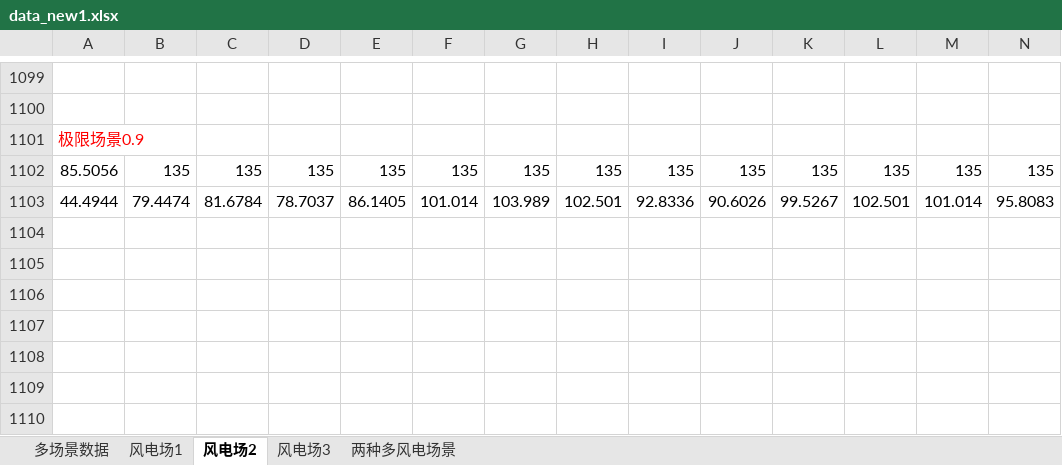
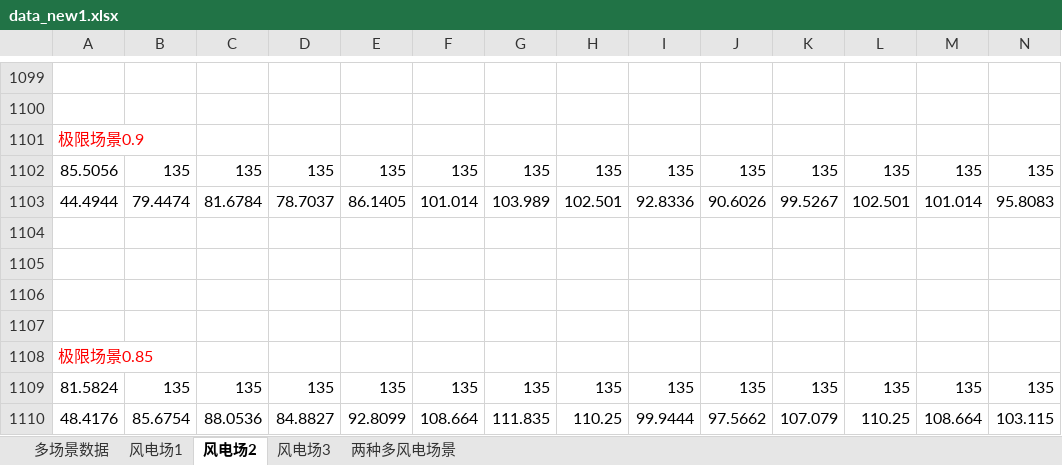
Before and after one commit to zclzqbx/walker-tmp, an Excel workbook: scenario/data_new1.xlsx, sheet 风电场2, drawn as a sheet; only a part is shown, gaps mark what is left out; values as stored, in another font and other column widths than the file's, no borders; rows hold the shown columns only; the diff names each change by its address in the sheet, - before the commit and + after, or states it on an @@ line.

Commit message:
0.85极限场景

```diff
--- a/scenario/data_new1.xlsx (sheet 风电场2)
+++ b/scenario/data_new1.xlsx (sheet 风电场2)
+row 1104: (empty)
+row 1105: (empty)
+row 1106: (empty)
+row 1107: (empty)
+row 1108: 极限场景0.85
+row 1109: 81.5824 | 135 | 135 | 135 | 135 | 135 | 135 | 135 | 135 | 135 | 135 | 135 | 135 | 135
+row 1110: 48.4176 | 85.6754 | 88.0536 | 84.8827 | 92.8099 | 108.664 | 111.835 | 110.25 | 99.9444 | 97.5662 | 107.079 | 110.25 | 108.664 | 103.115
```
Also changed, not shown: sheet 两种多风电场景, sheet 风电场3, sheet 风电场1, 7 other files.
